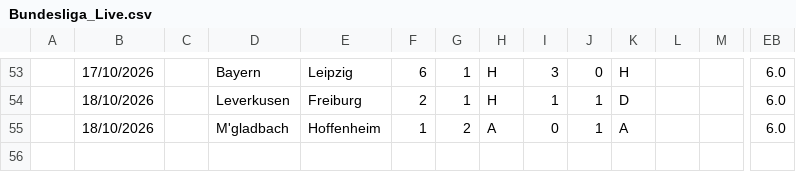
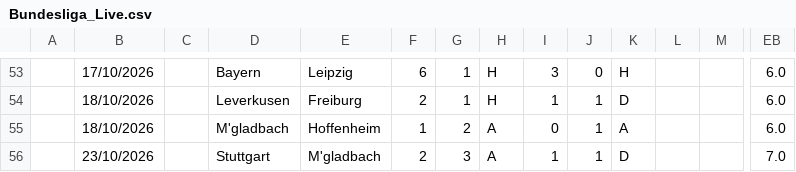
Before and after one commit to iFelice/SoccerMath2.0, a CSV file: SoccerMath/database/Bundesliga_Live.csv, drawn as a sheet; only a part is shown, gaps mark what is left out; rows hold the shown columns only; the diff names each change by its address in the sheet, - before the commit and + after, or states it on an @@ line.

```diff
--- a/SoccerMath/database/Bundesliga_Live.csv
+++ b/SoccerMath/database/Bundesliga_Live.csv
+row 56:  | 23/10/2026 |  | Stuttgart | M'gladbach | 2 | 3 | A | 1 | 1 | D |  |  | 7.0
```
